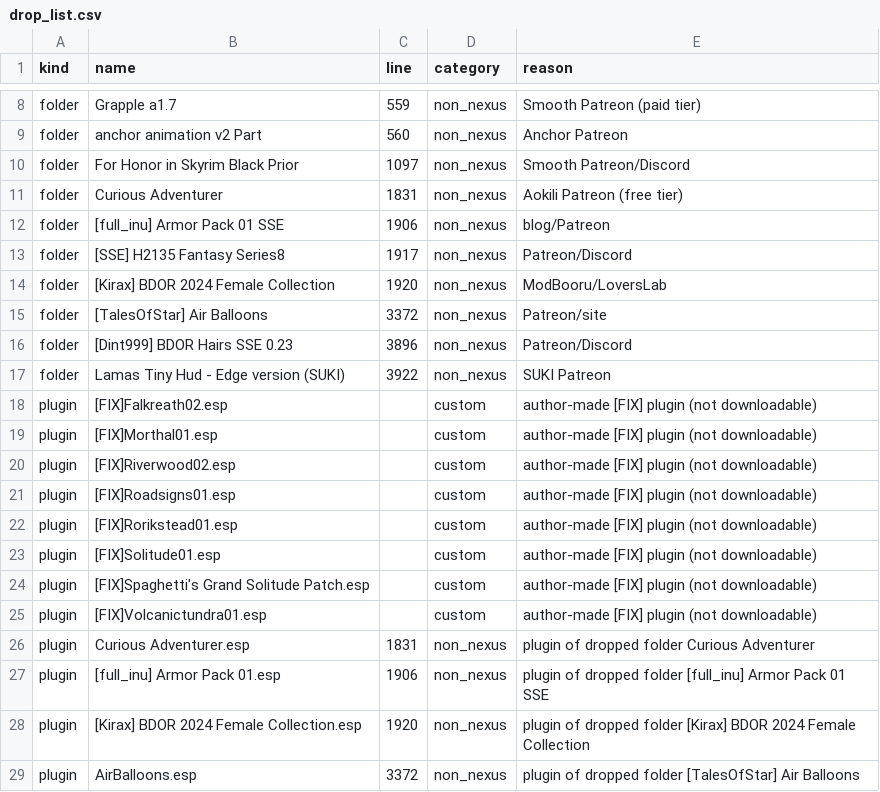
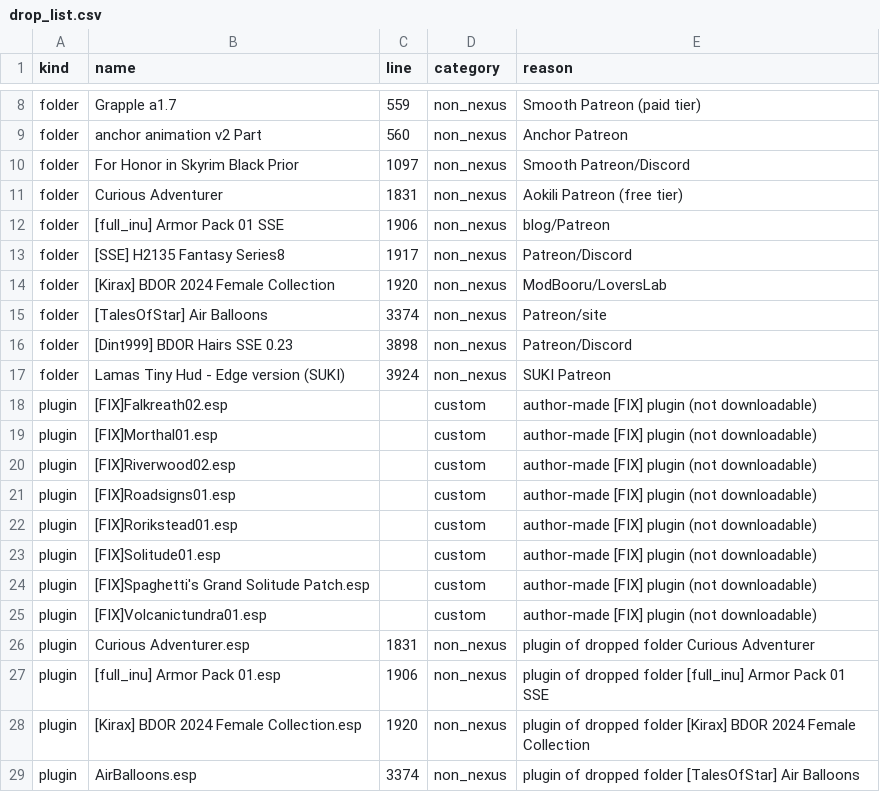
Before and after one commit to Loyuhsi/TEST, a CSV file: data/analysis/drop_list.csv, drawn as a sheet; only a part is shown, gaps mark what is left out.

```diff
--- a/data/analysis/drop_list.csv
+++ b/data/analysis/drop_list.csv
@@ -14,5 +14,5 @@ folder,[SSE] H2135 Fantasy Series8,1917,non_nexus,Patreon/Discord
 folder,[Kirax] BDOR 2024 Female Collection,1920,non_nexus,ModBooru/LoversLab
-folder,[TalesOfStar] Air Balloons,3372,non_nexus,Patreon/site
-folder,[Dint999] BDOR Hairs SSE 0.23,3896,non_nexus,Patreon/Discord
-folder,Lamas Tiny Hud - Edge version (SUKI),3922,non_nexus,SUKI Patreon
+folder,[TalesOfStar] Air Balloons,3374,non_nexus,Patreon/site
+folder,[Dint999] BDOR Hairs SSE 0.23,3898,non_nexus,Patreon/Discord
+folder,Lamas Tiny Hud - Edge version (SUKI),3924,non_nexus,SUKI Patreon
 plugin,[FIX]Falkreath02.esp,,custom,author-made [FIX] plugin (not downloadable)
@@ -28,2 +28,2 @@ plugin,[full_inu] Armor Pack 01.esp,1906,non_nexus,plugin of dropped folder [ful
 plugin,[Kirax] BDOR 2024 Female Collection.esp,1920,non_nexus,plugin of dropped folder [Kirax] BDOR 2024 Female Collection
-plugin,AirBalloons.esp,3372,non_nexus,plugin of dropped folder [TalesOfStar] Air Balloons
+plugin,AirBalloons.esp,3374,non_nexus,plugin of dropped folder [TalesOfStar] Air Balloons
```
Also changed, not shown: data/analysis/provenance.csv, data/decisions.csv, 15 other files.
